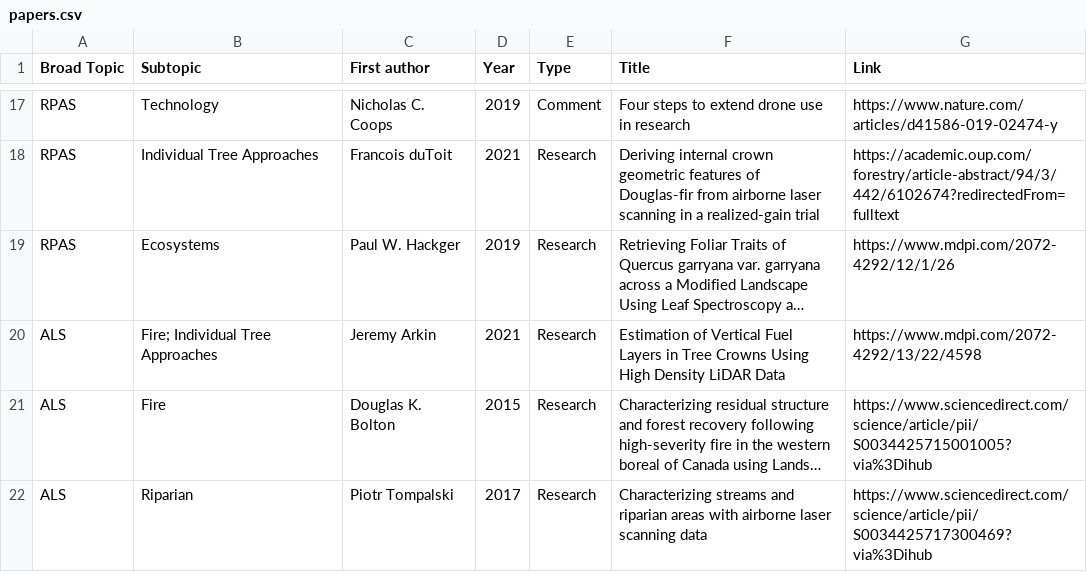
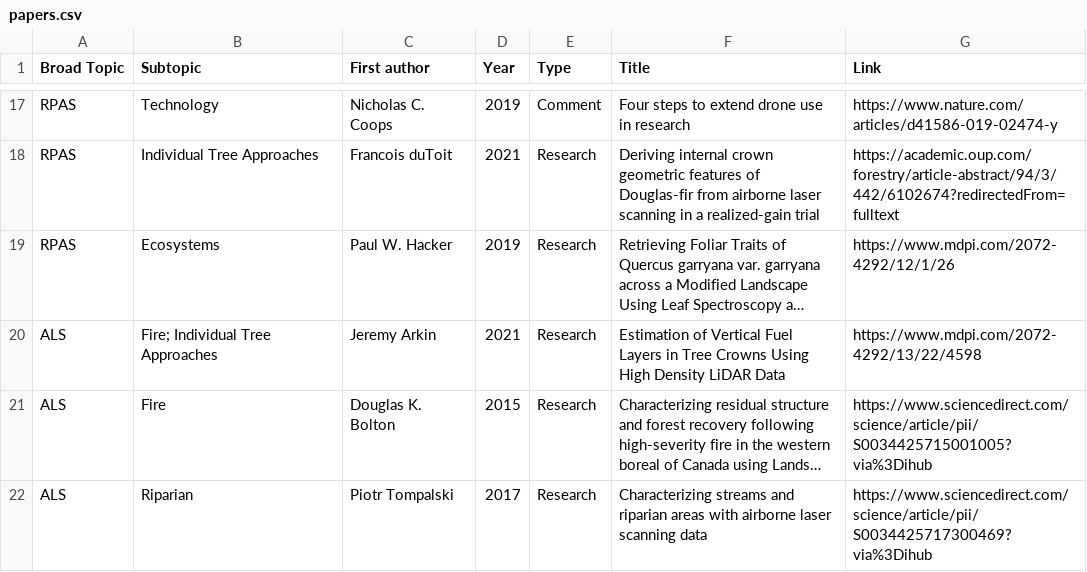
Before and after one commit to IRSS-UBC/irss_papers, a CSV file: papers.csv, drawn as a sheet; only a part is shown, gaps mark what is left out; long unchanged cells end in …; the diff names each change by its address in the sheet, - before the commit and + after, or states it on an @@ line.

```diff
--- a/papers.csv
+++ b/papers.csv
-C19 (First author): Paul W. Hackger
+C19 (First author): Paul W. Hacker
```
Also changed, not shown: 1 other file.
